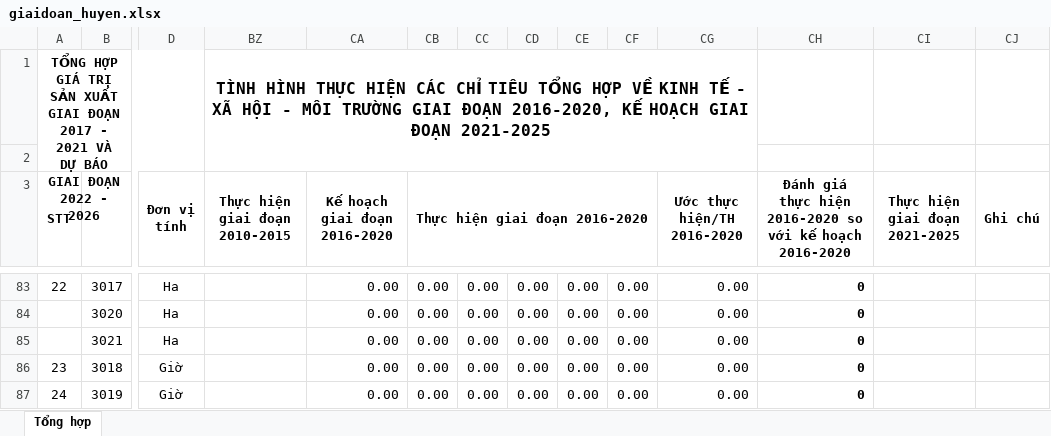
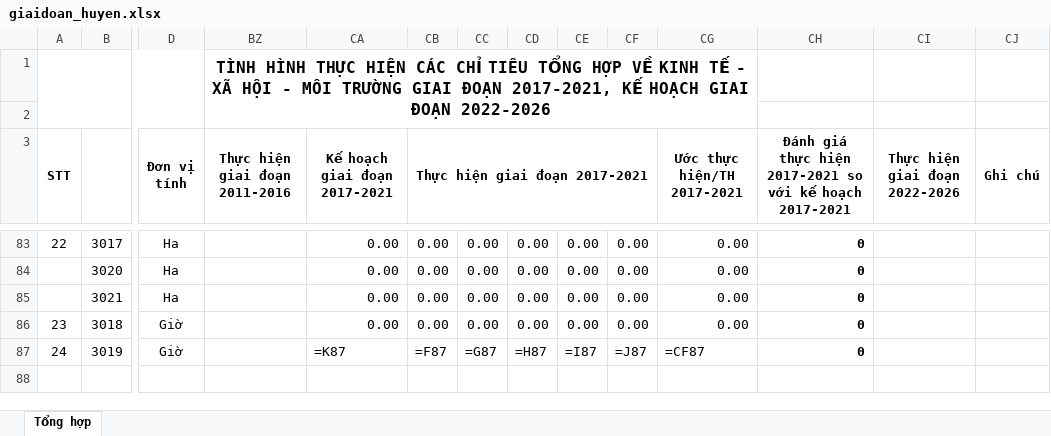
Before and after one commit to Kirito223/KTXH, an Excel workbook: public/export/giaidoan_huyen.xlsx, sheet Tổng hợp, drawn as a sheet; only a part is shown, gaps mark what is left out; values as stored, in another font and other column widths than the file's, no borders; formulas without a stored value are shown as written; removed rows and columns are numbered as before the commit, all else as after; rows hold the shown columns only; the diff covers the shown part only; the diff names each change by its address in the sheet, - before the commit and + after, or states it on an @@ line.

```diff
--- a/public/export/giaidoan_huyen.xlsx (sheet Tổng hợp)
+++ b/public/export/giaidoan_huyen.xlsx (sheet Tổng hợp)
-row 1: TỔNG HỢP GIÁ TRỊ SẢN XUẤT GIAI ĐOẠN 2017 - 2021 VÀ DỰ BÁO GIAI ĐOẠN 2022 - 2026 |  |  | TÌNH HÌNH THỰC HIỆN CÁC CHỈ TIÊU TỔNG HỢP VỀ KINH TẾ - XÃ HỘI - MÔI TRƯỜNG GIAI ĐOẠN 2016-2020, KẾ HOẠCH GIAI ĐOẠN 2021-2025
+row 1:  |  |  | TÌNH HÌNH THỰC HIỆN CÁC CHỈ TIÊU TỔNG HỢP VỀ KINH TẾ - XÃ HỘI - MÔI TRƯỜNG GIAI ĐOẠN 2017-2021, KẾ HOẠCH GIAI ĐOẠN 2022-2026
-BZ3: Thực hiện giai đoạn 2010-2015
+BZ3: Thực hiện giai đoạn 2011-2016
-CA3: Kế hoạch giai đoạn 2016-2020
+CA3: Kế hoạch giai đoạn 2017-2021
-CB3: Thực hiện giai đoạn 2016-2020
+CB3: Thực hiện giai đoạn 2017-2021
-CG3: Ước thực hiện/TH 2016-2020
+CG3: Ước thực hiện/TH 2017-2021
-CH3: …thực hiện 2016-2020 so với kế hoạch 2016-2020
+CH3: …thực hiện 2017-2021 so với kế hoạch 2017-2021
-CI3: Thực hiện giai đoạn 2021-2025
+CI3: Thực hiện giai đoạn 2022-2026
-CA87 (Kế hoạch giai đoạn 2017-2021): 0.00
+CA87 (Kế hoạch giai đoạn 2017-2021): =K87
-CB87 (Thực hiện giai đoạn 2017-2021): 0.00
+CB87 (Thực hiện giai đoạn 2017-2021): =F87
-CC87: 0.00
+CC87: =G87
-CD87: 0.00
+CD87: =H87
-CE87: 0.00
+CE87: =I87
-CF87: 0.00
+CF87: =J87
-CG87 (Ước thực hiện/TH 2017-2021): 0.00
+CG87 (Ước thực hiện/TH 2017-2021): =CF87
```
Also changed, not shown: 3 added rows, 3 removed rows and 22 edited cells elsewhere in this sheet, hidden cells, public/export/giaidoan.dahuoai.xlsx, 4 other files.
